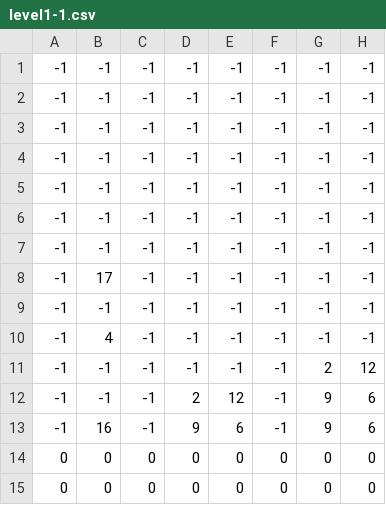
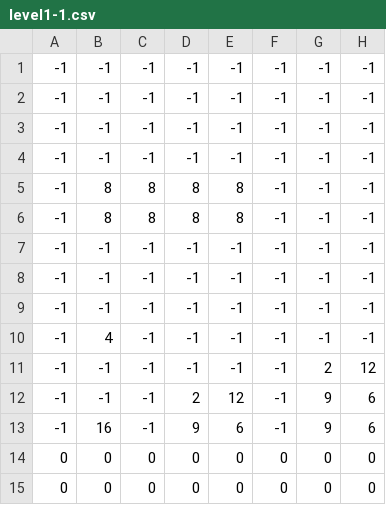
Before and after one commit to bernborgess/tpf-bandeco, a CSV file: Assets/Levels/Level1-1/level1-1.csv, drawn as a sheet; only a part is shown; the diff names each change by its address in the sheet, - before the commit and + after, or states it on an @@ line.

Commit message:
World building with assets

```diff
--- a/Assets/Levels/Level1-1/level1-1.csv
+++ b/Assets/Levels/Level1-1/level1-1.csv
-B5:B6: -1
+B5:B6: 8
-C5:C6: -1
+C5:C6: 8
-D5:D6: -1
+D5:D6: 8
-E5:E6: -1
+E5:E6: 8
-B8: 17
+B8: -1
```
Also changed, not shown: 2 other files.
